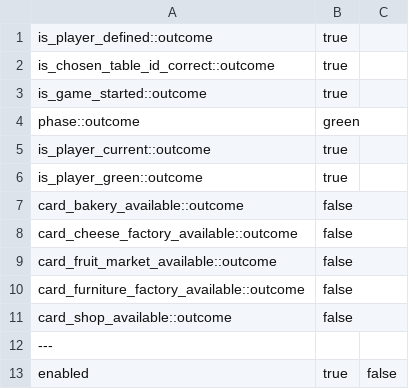
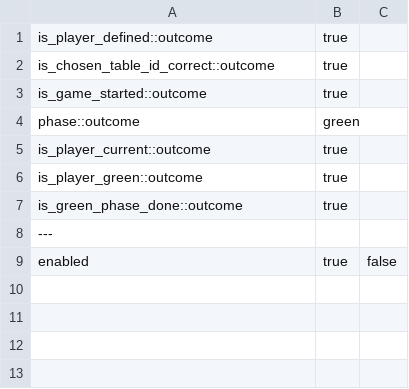
Before and after one commit to citerm/tg-doc, a CSV file: Sources/tables/commands/mark_purple_player.csv, drawn as a sheet; removed rows and columns are numbered as before the commit, all else as after; the diff names each change by its address in the sheet, - before the commit and + after, or states it on an @@ line.

```diff
--- a/Sources/tables/commands/mark_purple_player.csv
+++ b/Sources/tables/commands/mark_purple_player.csv
-row 7: card_bakery_available::outcome | false
-row 8: card_cheese_factory_available::outcome | false
-row 9: card_fruit_market_available::outcome | false
-row 10: card_furniture_factory_available::outcome | false
-row 11: card_shop_available::outcome | false
+row 7: is_green_phase_done::outcome | true
```
Also changed, not shown: Sources/tables/commands/change_blue_player.csv, Sources/tables/commands/change_red_player.csv, 4 other files.
